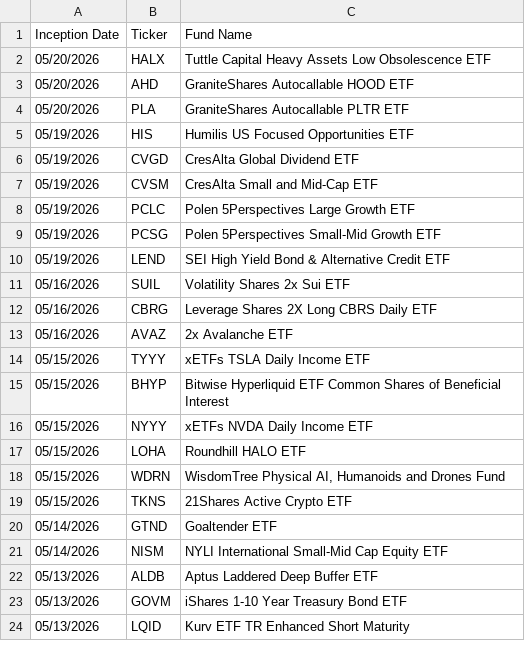
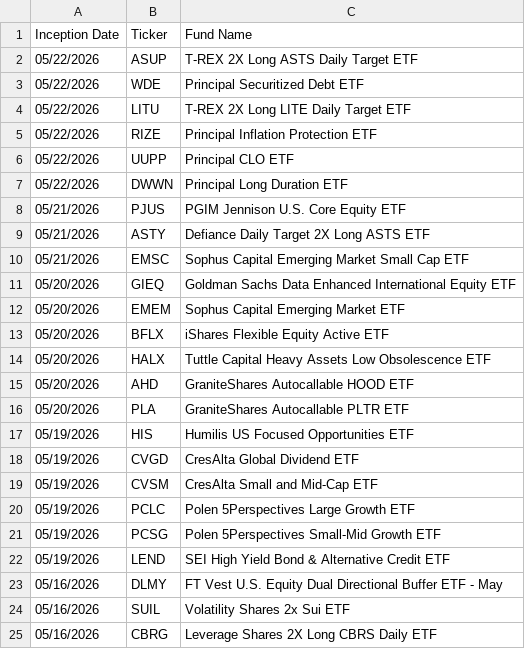
Before and after one commit to halestorm9352/ETF-Dashboard, a CSV file: etfcom_launches_seed.csv, drawn as a sheet; only a part is shown; the shorter side is filled out with more unchanged rows; the diff names each change by its address in the sheet, - before the commit and + after, or states it on an @@ line.

Commit message:
Refresh ETF launches snapshot and fail stale refreshes

```diff
--- a/etfcom_launches_seed.csv
+++ b/etfcom_launches_seed.csv
+row 2: 05/22/2026 | ASUP | T-REX 2X Long ASTS Daily Target ETF
+row 3: 05/22/2026 | WDE | Principal Securitized Debt ETF
+row 4: 05/22/2026 | LITU | T-REX 2X Long LITE Daily Target ETF
+row 5: 05/22/2026 | RIZE | Principal Inflation Protection ETF
+row 6: 05/22/2026 | UUPP | Principal CLO ETF
+row 7: 05/22/2026 | DWWN | Principal Long Duration ETF
+row 8: 05/21/2026 | PJUS | PGIM Jennison U.S. Core Equity ETF
+row 9: 05/21/2026 | ASTY | Defiance Daily Target 2X Long ASTS ETF
+row 10: 05/21/2026 | EMSC | Sophus Capital Emerging Market Small Cap ETF
+row 11: 05/20/2026 | GIEQ | Goldman Sachs Data Enhanced International Equity ETF
+row 12: 05/20/2026 | EMEM | Sophus Capital Emerging Market ETF
+row 13: 05/20/2026 | BFLX | iShares Flexible Equity Active ETF
+row 23: 05/16/2026 | DLMY | FT Vest U.S. Equity Dual Directional Buffer ETF - May
```
Also changed, not shown: 3 other files.
